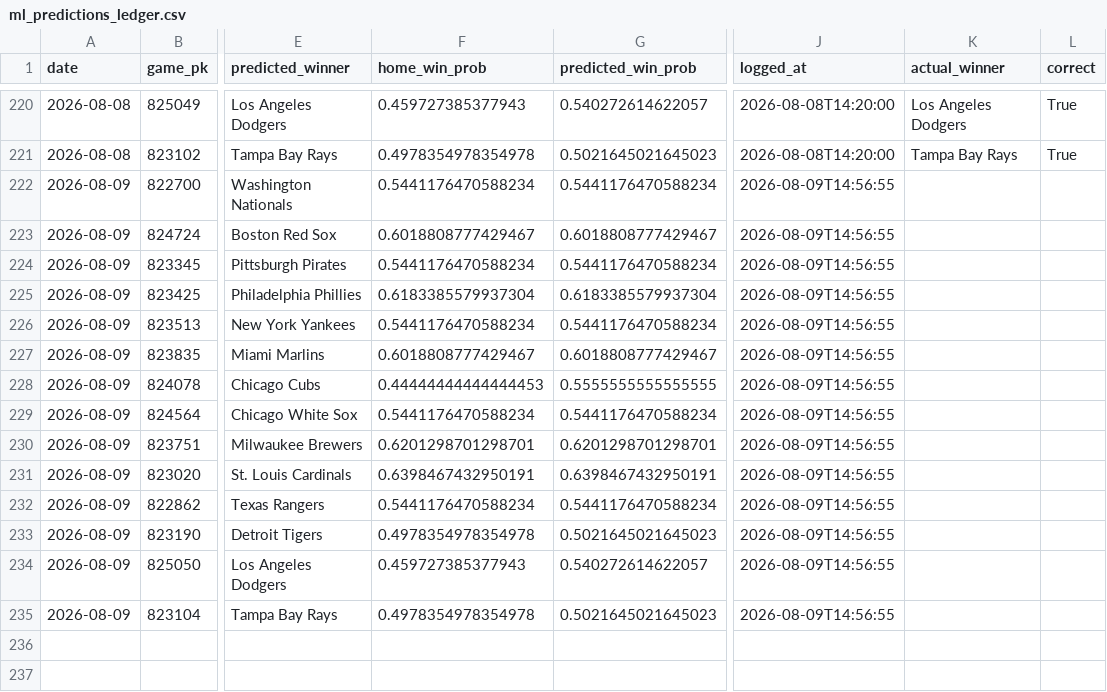
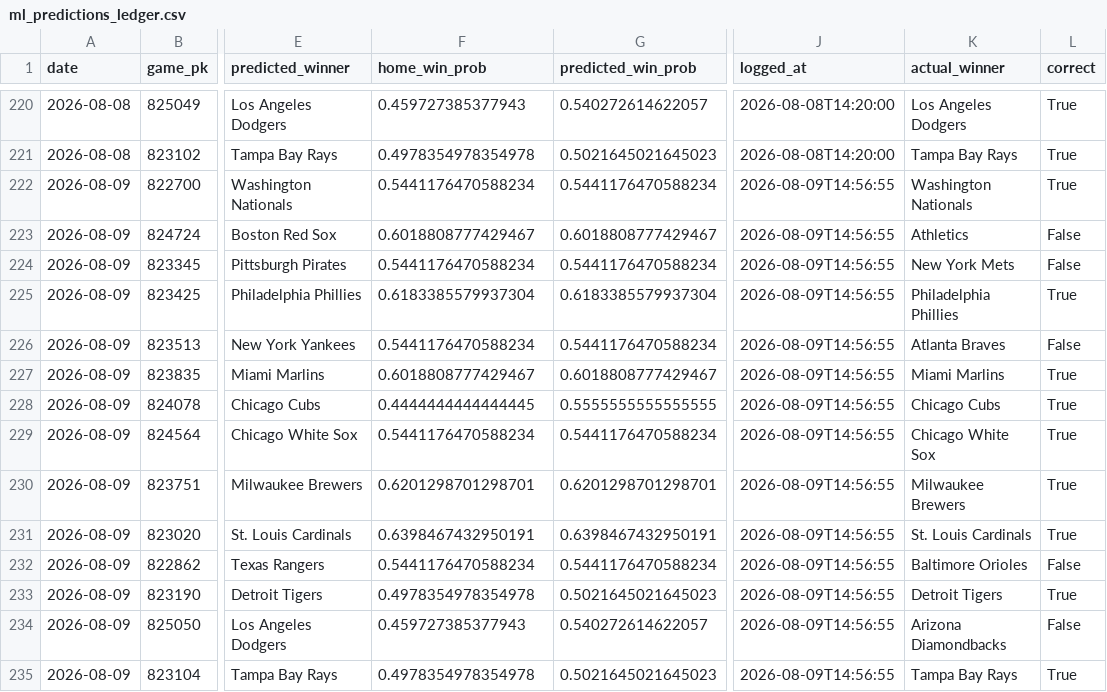
Before and after one commit to jackgoad05-afk/mlb-k-props, a CSV file: output/ml_predictions_ledger.csv, drawn as a sheet; only a part is shown, gaps mark what is left out; the diff names each change by its address in the sheet, - before the commit and + after, or states it on an @@ line.

```diff
--- a/output/ml_predictions_ledger.csv
+++ b/output/ml_predictions_ledger.csv
-K222 (actual_winner): (empty)
+K222 (actual_winner): Washington Nationals
-L222 (correct): (empty)
+L222 (correct): True
-K223 (actual_winner): (empty)
+K223 (actual_winner): Athletics
-L223:L224 (correct): (empty)
+L223:L224 (correct): False
-K224 (actual_winner): (empty)
+K224 (actual_winner): New York Mets
-K225 (actual_winner): (empty)
+K225 (actual_winner): Philadelphia Phillies
-L225 (correct): (empty)
+L225 (correct): True
-K226 (actual_winner): (empty)
+K226 (actual_winner): Atlanta Braves
-L226 (correct): (empty)
+L226 (correct): False
-K227 (actual_winner): (empty)
+K227 (actual_winner): Miami Marlins
-L227:L231 (correct): (empty)
+L227:L231 (correct): True
-F228 (home_win_prob): 0.44444444444444453
+F228 (home_win_prob): 0.4444444444444445
-K228 (actual_winner): (empty)
+K228 (actual_winner): Chicago Cubs
-K229 (actual_winner): (empty)
+K229 (actual_winner): Chicago White Sox
-K230 (actual_winner): (empty)
+K230 (actual_winner): Milwaukee Brewers
-K231 (actual_winner): (empty)
+K231 (actual_winner): St. Louis Cardinals
-K232 (actual_winner): (empty)
+K232 (actual_winner): Baltimore Orioles
-L232 (correct): (empty)
+L232 (correct): False
-K233 (actual_winner): (empty)
+K233 (actual_winner): Detroit Tigers
-L233 (correct): (empty)
+L233 (correct): True
-K234 (actual_winner): (empty)
+K234 (actual_winner): Arizona Diamondbacks
-L234 (correct): (empty)
+L234 (correct): False
-K235 (actual_winner): (empty)
+K235 (actual_winner): Tampa Bay Rays
-L235 (correct): (empty)
+L235 (correct): True
```
Also changed, not shown: data/raw/pitcher_gamelogs_2026.csv, output/ks_paper_ledger.csv, 1 other file.
